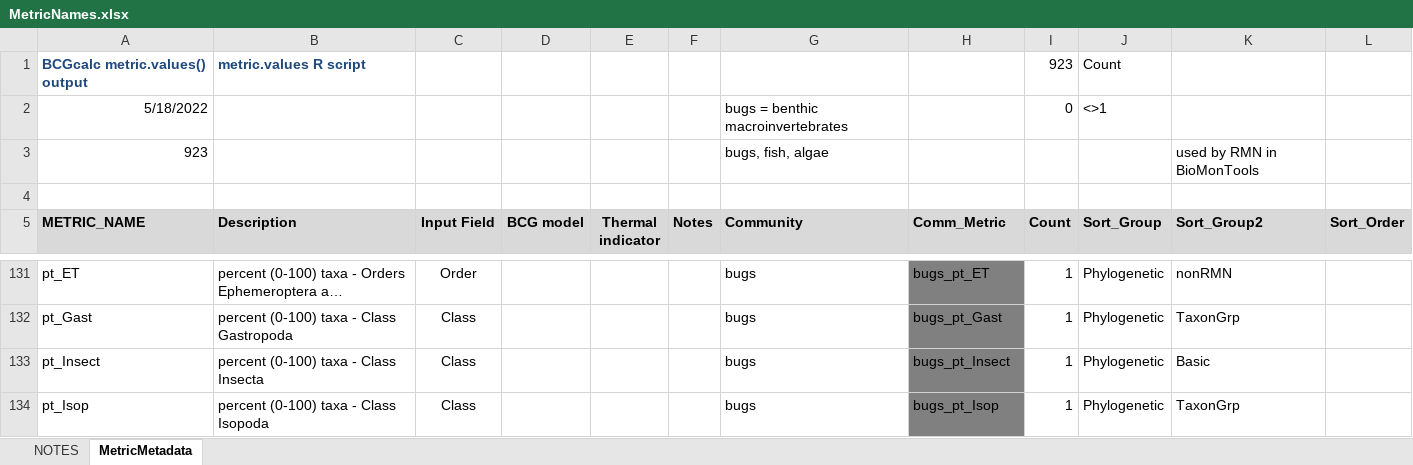
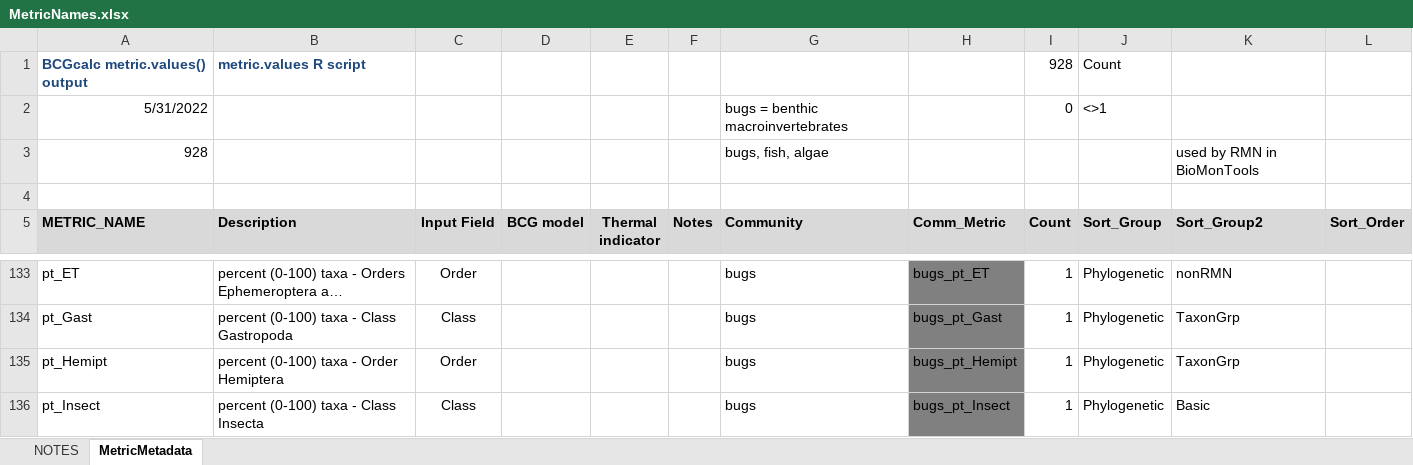
Before and after one commit to leppott/BioMonTools, an Excel workbook: inst/extdata/MetricNames.xlsx, sheet MetricMetadata, drawn as a sheet; only a part is shown, gaps mark what is left out; the shorter side is filled out with more unchanged rows; long unchanged cells end in …; values as stored, in another font and other column widths than the file's, no borders; the diff covers the shown part only; the diff names each change by its address in the sheet, - before the commit and + after, or states it on an @@ line.

Commit message:
v0.5.0.9117
* refactor:  Additional metrics, Issue #74
* fix: Change metric HabitatStruct from RW to RM, Issue #73

```diff
--- a/inst/extdata/MetricNames.xlsx (sheet MetricMetadata)
+++ b/inst/extdata/MetricNames.xlsx (sheet MetricMetadata)
-I1 (Count): 923
+I1 (Count): 928
-A2 (METRIC_NAME): 5/18/2022
+A2 (METRIC_NAME): 5/31/2022
-A3 (METRIC_NAME): 923
+A3 (METRIC_NAME): 928
+row 135: pt_Hemipt | percent (0-100) taxa - Order Hemiptera | Order |  |  |  | bugs | bugs_pt_Hemipt | 1 | Phylogenetic | TaxonGrp
```
Also changed, not shown: 4 added rows and 9 edited cells elsewhere in this sheet, sheet NOTES, formulas that keep their value, 7 other files.
